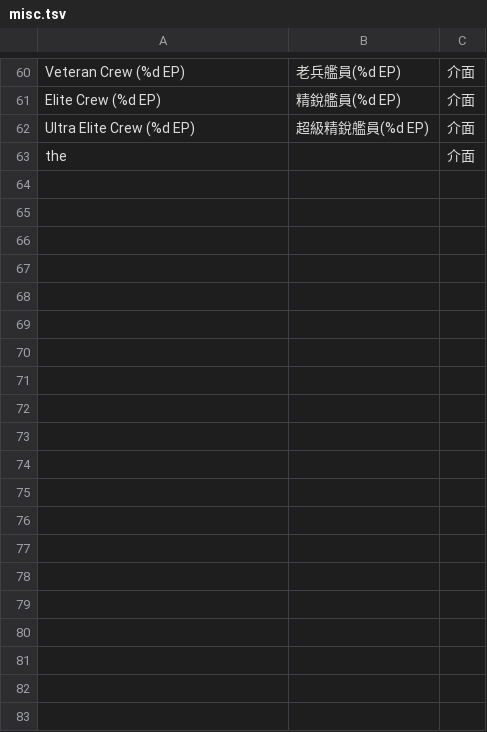
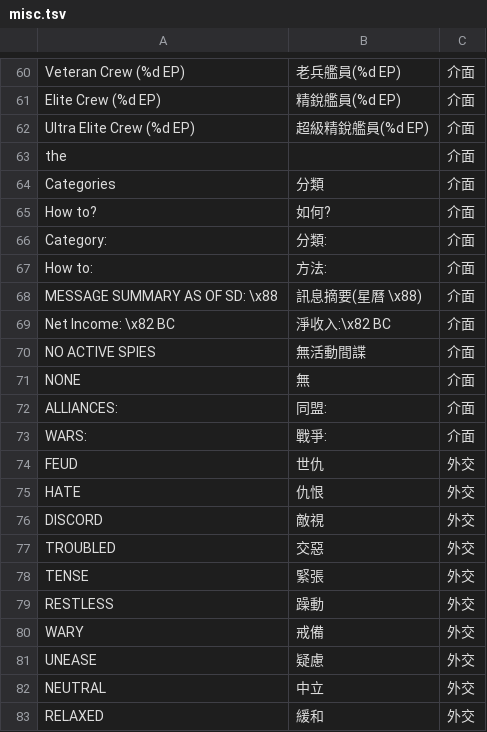
Before and after one commit to wicanr2/master-of-orion2-remake-cht, a TSV file: assets/i18n/misc.tsv, drawn as a sheet; only a part is shown, gaps mark what is left out; the diff covers the shown part only; the diff names each change by its address in the sheet, - before the commit and + after, or states it on an @@ line.

```diff
--- a/assets/i18n/misc.tsv
+++ b/assets/i18n/misc.tsv
+row 64: Categories | 分類 | 介面
+row 65: How to? | 如何? | 介面
+row 66: Category: | 分類: | 介面
+row 67: How to: | 方法: | 介面
+row 68: MESSAGE SUMMARY AS OF SD: \x88 | 訊息摘要(星曆 \x88) | 介面
+row 69: Net Income: \x82 BC | 淨收入:\x82 BC | 介面
+row 70: NO ACTIVE SPIES | 無活動間諜 | 介面
+row 71: NONE | 無 | 介面
+row 72: ALLIANCES: | 同盟: | 介面
+row 73: WARS: | 戰爭: | 介面
+row 74: FEUD | 世仇 | 外交
+row 75: HATE | 仇恨 | 外交
+row 76: DISCORD | 敵視 | 外交
+row 77: TROUBLED | 交惡 | 外交
+row 78: TENSE | 緊張 | 外交
+row 79: RESTLESS | 躁動 | 外交
+row 80: WARY | 戒備 | 外交
+row 81: UNEASE | 疑慮 | 外交
+row 82: NEUTRAL | 中立 | 外交
+row 83: RELAXED | 緩和 | 外交
```
Also changed, not shown: 18 added rows elsewhere in this file, 1 other file.
